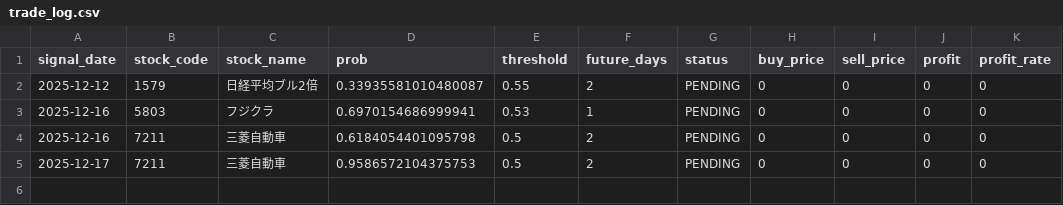
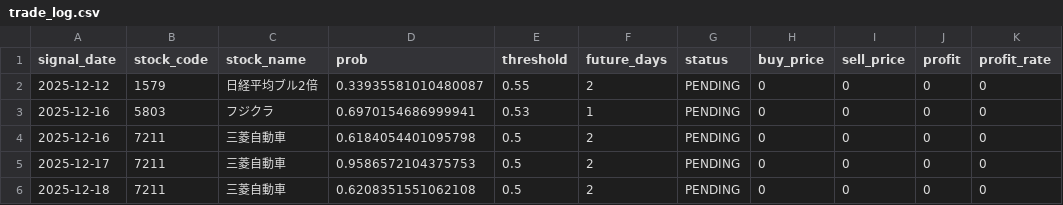
Before and after one commit to ta1k1-arakawa/stock-analyzer, a CSV file: trade_log.csv, drawn as a sheet.

```diff
--- a/trade_log.csv
+++ b/trade_log.csv
@@ -5 +5,2 @@ signal_date,stock_code,stock_name,prob,threshold,future_days,status,buy_price,se
 2025-12-17,7211,三菱自動車,0.9586572104375753,0.5,2,PENDING,0,0,0,0
+2025-12-18,7211,三菱自動車,0.6208351551062108,0.5,2,PENDING,0,0,0,0
```
